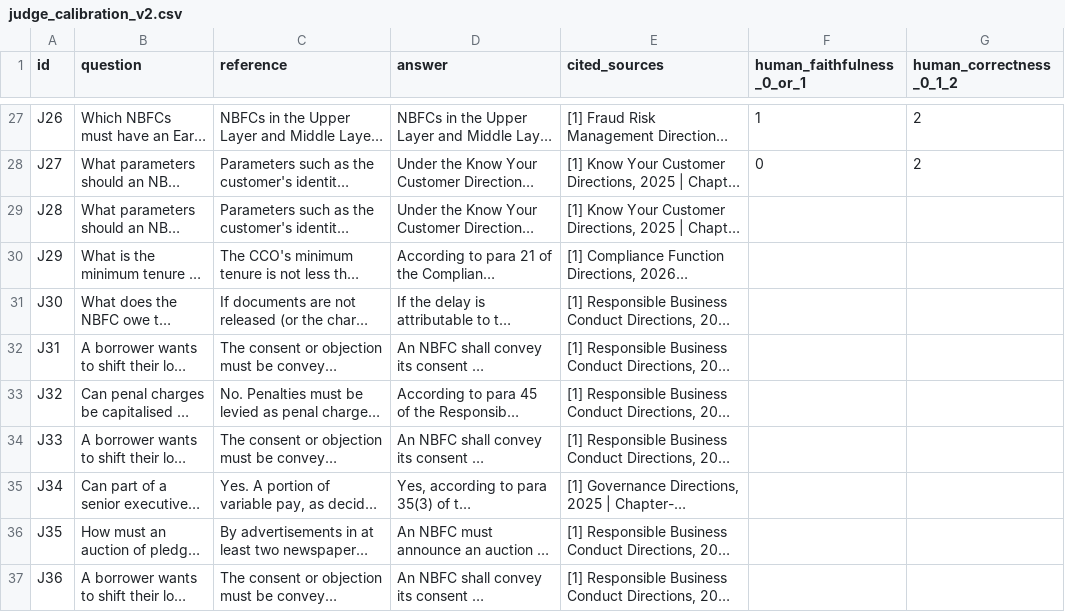
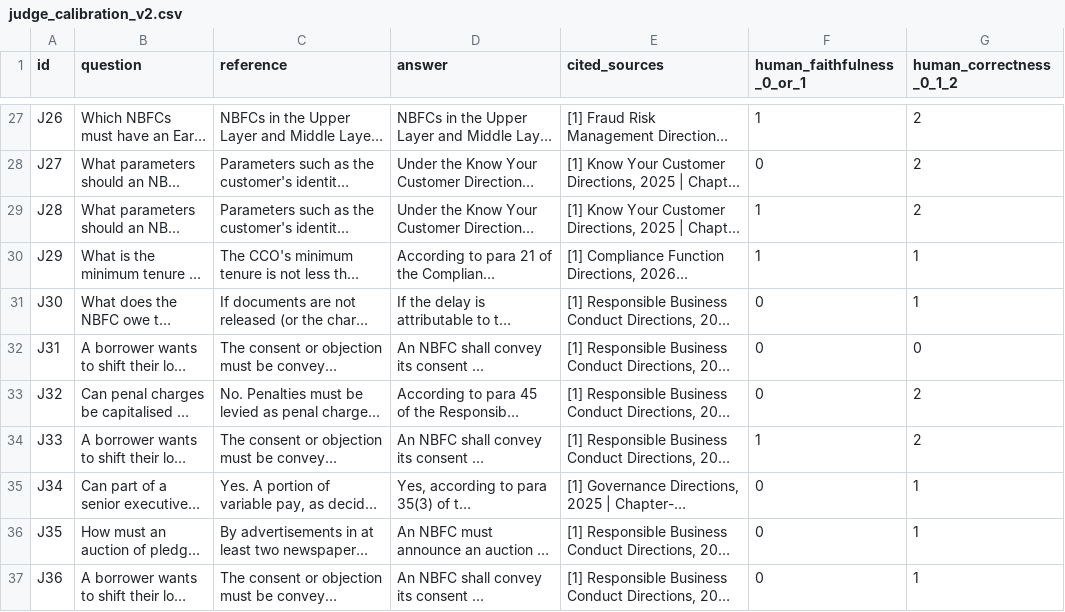
Before and after one commit to neeti-kurulkar/regtech-copilot, a CSV file: reports/judge_calibration_v2.csv, drawn as a sheet; only a part is shown, gaps mark what is left out; long unchanged cells end in …; the diff names each change by its address in the sheet, - before the commit and + after, or states it on an @@ line.

```diff
--- a/reports/judge_calibration_v2.csv
+++ b/reports/judge_calibration_v2.csv
-F29:F30 (human_faithfulness_0_or_1): (empty)
+F29:F30 (human_faithfulness_0_or_1): 1
-G29 (human_correctness_0_1_2): (empty)
+G29 (human_correctness_0_1_2): 2
-G30:G31 (human_correctness_0_1_2): (empty)
+G30:G31 (human_correctness_0_1_2): 1
-F31:F33 (human_faithfulness_0_or_1): (empty)
+F31:F33 (human_faithfulness_0_or_1): 0
-G32 (human_correctness_0_1_2): (empty)
+G32 (human_correctness_0_1_2): 0
-G33:G34 (human_correctness_0_1_2): (empty)
+G33:G34 (human_correctness_0_1_2): 2
-F34 (human_faithfulness_0_or_1): (empty)
+F34 (human_faithfulness_0_or_1): 1
-F35:F37 (human_faithfulness_0_or_1): (empty)
+F35:F37 (human_faithfulness_0_or_1): 0
-G35:G37 (human_correctness_0_1_2): (empty)
+G35:G37 (human_correctness_0_1_2): 1
```
